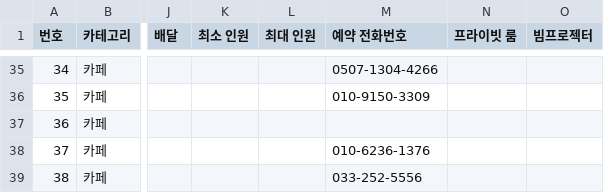
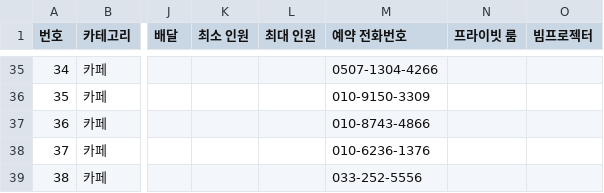
Before and after one commit to setana7714/gangwon-edu-dashboard, a CSV file: public/data/venues.csv, drawn as a sheet; only a part is shown, gaps mark what is left out; the diff names each change by its address in the sheet, - before the commit and + after, or states it on an @@ line.

```diff
--- a/public/data/venues.csv
+++ b/public/data/venues.csv
-M37 (예약 전화번호): (empty)
+M37 (예약 전화번호): 010-8743-4866
```
